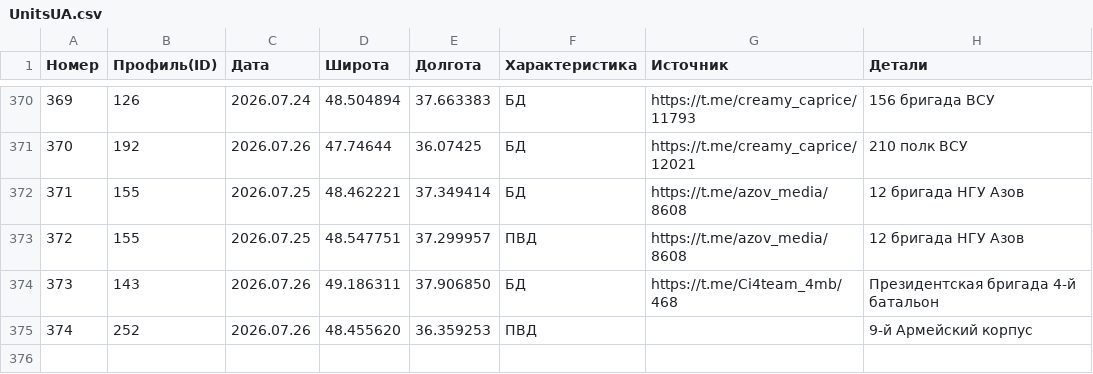
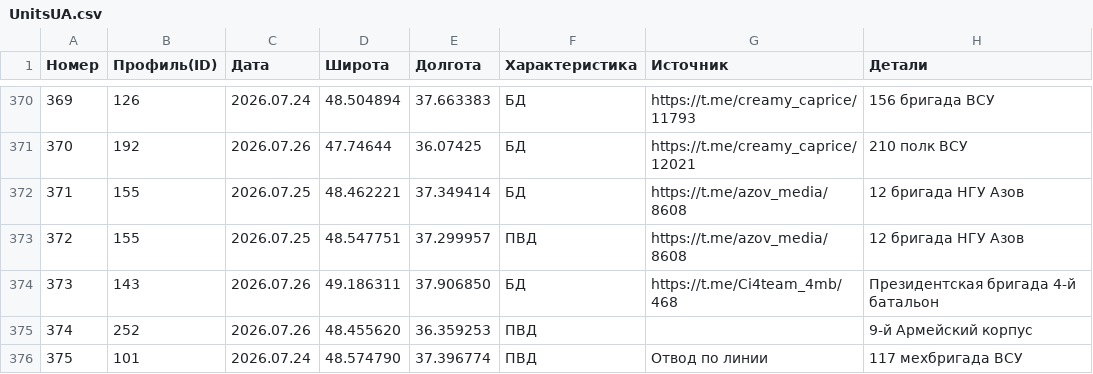
Before and after one commit to creamy-caprice/dataviewer, a CSV file: kml/Geolocations/UnitsUA.csv, drawn as a sheet; only a part is shown, gaps mark what is left out.

Commit message:
Add files via upload

```diff
--- a/kml/Geolocations/UnitsUA.csv
+++ b/kml/Geolocations/UnitsUA.csv
@@ -375 +375,2 @@
 374,252,2026.07.26,48.455620,36.359253,ПВД,,9-й Армейский корпус
+375,101,2026.07.24,48.574790,37.396774,ПВД,Отвод по линии,117 мехбригада ВСУ
```
